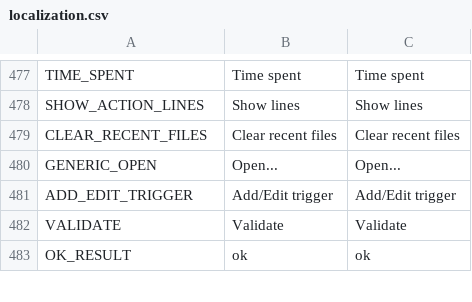
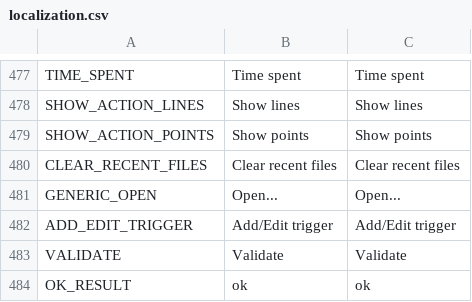
Before and after one commit to OpenFunscripter/OFS, a CSV file: localization/localization.csv, drawn as a sheet; only a part is shown, gaps mark what is left out; the diff names each change by its address in the sheet, - before the commit and + after, or states it on an @@ line.

Commit message:
show points option

```diff
--- a/localization/localization.csv
+++ b/localization/localization.csv
+row 479: SHOW_ACTION_POINTS | Show points | Show points
```
Also changed, not shown: 6 other files.
